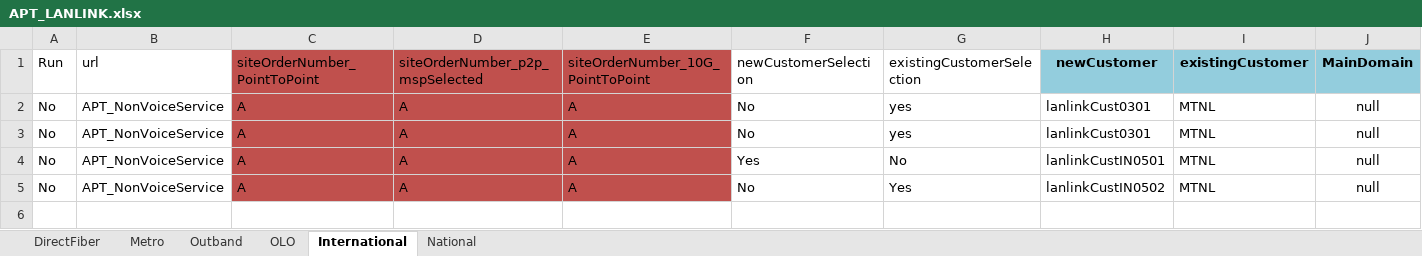
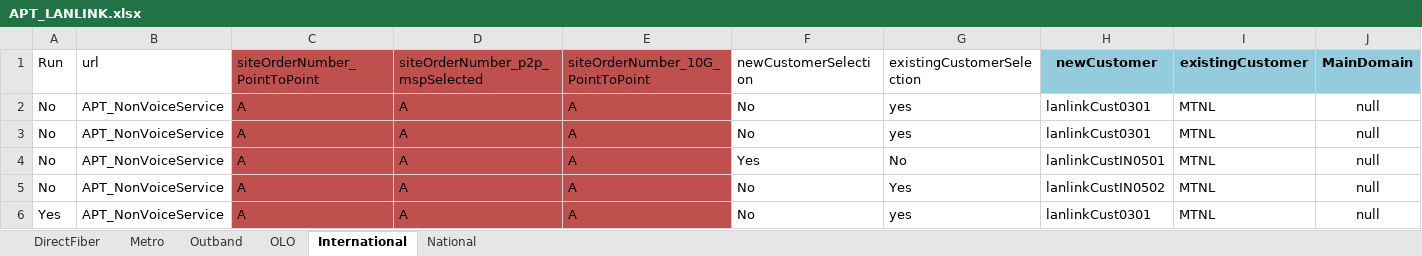
Before and after one commit to APT-Automation/APT, an Excel workbook: APTAutomationProject/src/com/colt/qa/datalibrary/APT_LANLINK.xlsx, sheet International, drawn as a sheet; only a part is shown; values as stored, in another font and other column widths than the file's, no borders; 1 other sheet too large or unreadable and not compared; rows hold the shown columns only; the diff names each change by its address in the sheet, - before the commit and + after, or states it on an @@ line.

```diff
--- a/APTAutomationProject/src/com/colt/qa/datalibrary/APT_LANLINK.xlsx (sheet International)
+++ b/APTAutomationProject/src/com/colt/qa/datalibrary/APT_LANLINK.xlsx (sheet International)
+row 6: Yes | APT_NonVoiceService | A | A | A | No | yes | lanlinkCust0301 | MTNL | null
```
Also changed, not shown: sheet DirectFiber, sheet Metro, sheet National, sheet OLO, APTAutomationProject/src/com/colt/qa/datalibrary/APT_MCN_CreateAccessCoreDevice_TestData.xlsx, APTAutomationProject/src/com/colt/qa/datalibrary/APT_wholeSaleData.xlsx, 36 other files.
